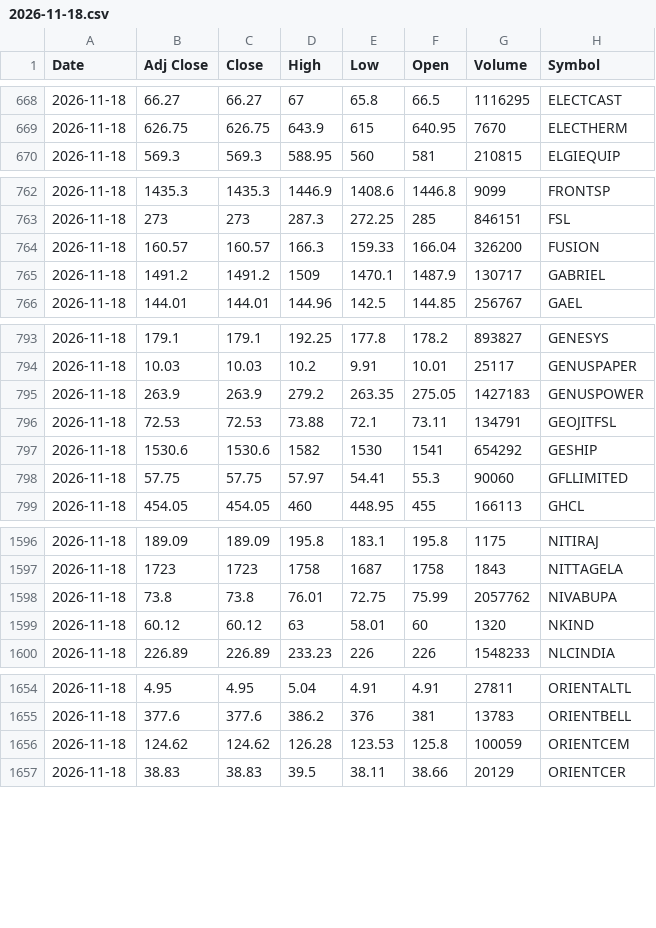
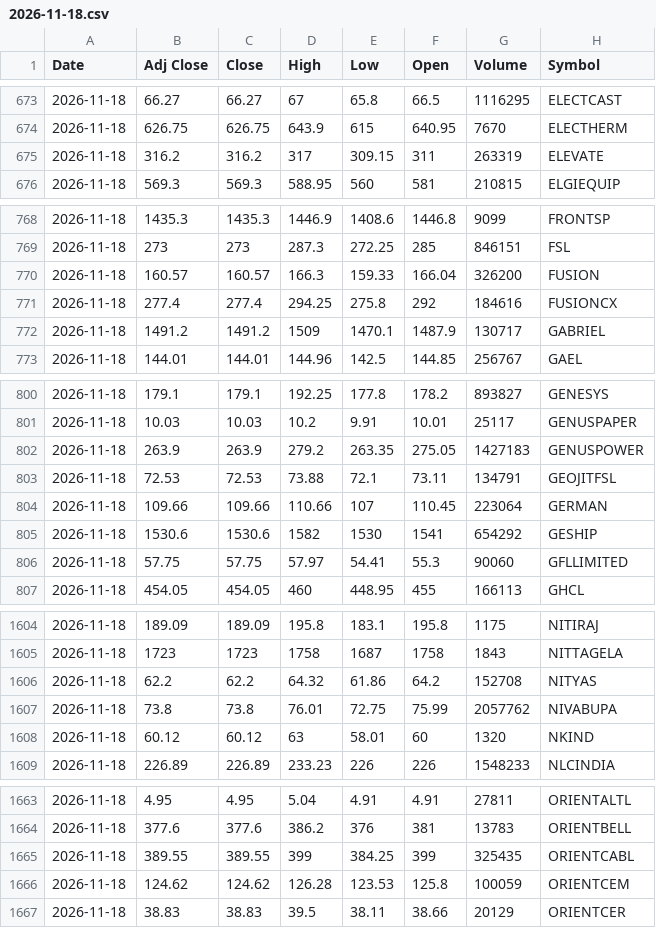
Before and after one commit to VarunNeel/alphatrace-feed, a CSV file: ohlcv/daily/2026-11-18.csv, drawn as a sheet; only a part is shown, gaps mark what is left out; the diff covers the shown part only; the diff names each change by its address in the sheet, - before the commit and + after, or states it on an @@ line.

```diff
--- a/ohlcv/daily/2026-11-18.csv
+++ b/ohlcv/daily/2026-11-18.csv
+row 675: 2026-11-18 | 316.2 | 316.2 | 317 | 309.15 | 311 | 263319 | ELEVATE
+row 771: 2026-11-18 | 277.4 | 277.4 | 294.25 | 275.8 | 292 | 184616 | FUSIONCX
+row 804: 2026-11-18 | 109.66 | 109.66 | 110.66 | 107 | 110.45 | 223064 | GERMAN
+row 1606: 2026-11-18 | 62.2 | 62.2 | 64.32 | 61.86 | 64.2 | 152708 | NITYAS
+row 1665: 2026-11-18 | 389.55 | 389.55 | 399 | 384.25 | 399 | 325435 | ORIENTCABL
```
Also changed, not shown: 13 added rows elsewhere in this file, ohlcv/DAILY_OHLCV.csv, ohlcv/daily/2026-11-19.csv, 2 other files.
